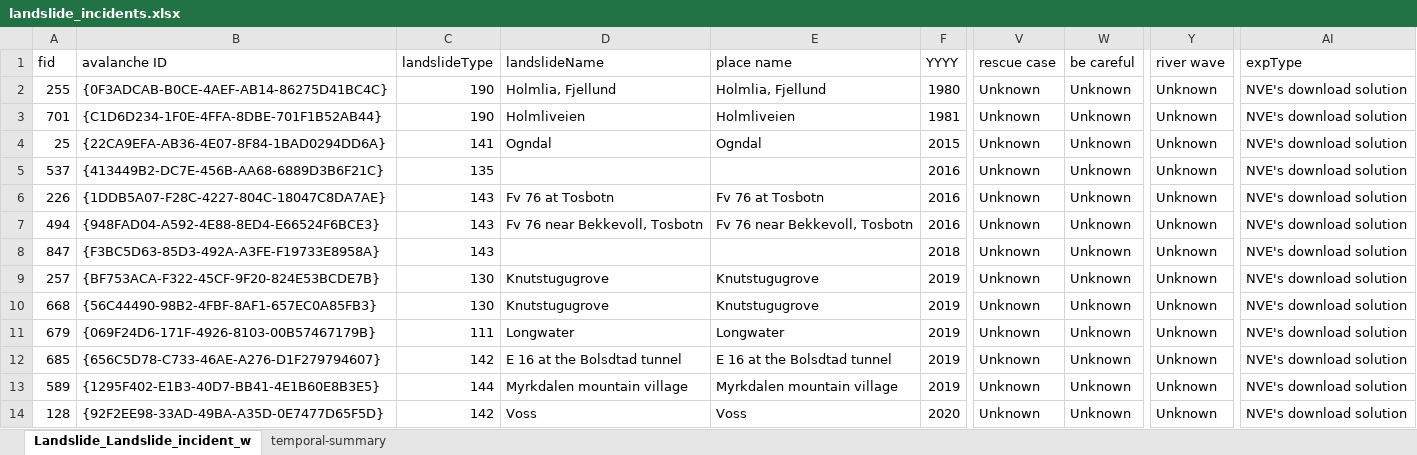
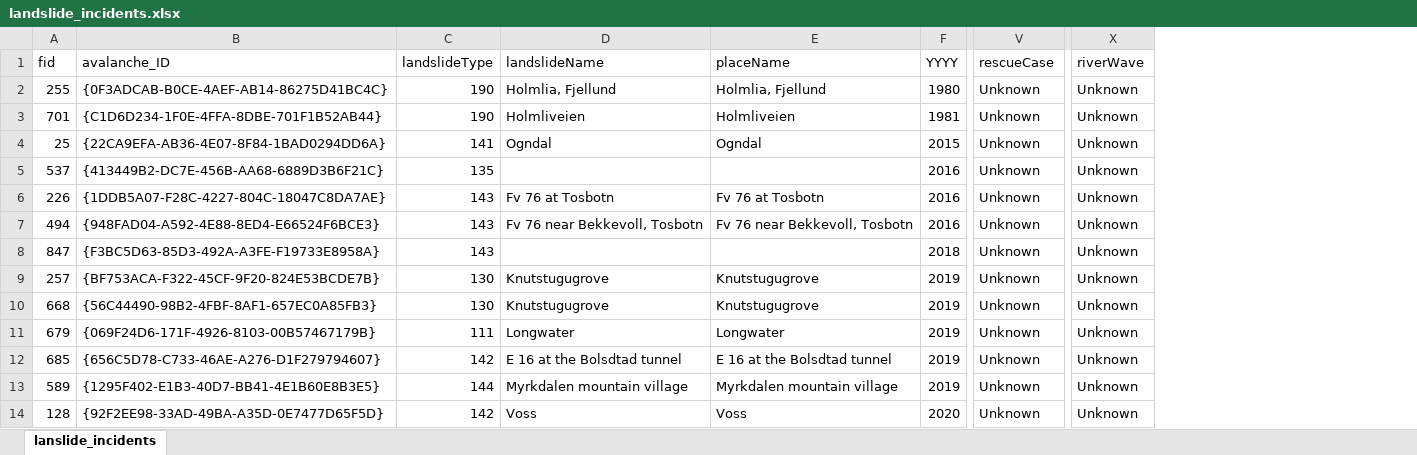
Before and after one commit to IMPACTSquad/InterGraphNorwayMM, an Excel workbook: data/landslide_incidents/landslide_incidents.xlsx, sheet lanslide_incidents, drawn as a sheet; only a part is shown, gaps mark what is left out; values as stored, in another font and other column widths than the file's, no borders; removed rows and columns are numbered as before the commit, all else as after; the diff names each change by its address in the sheet, - before the commit and + after, or states it on an @@ line.

```diff
--- a/data/landslide_incidents/landslide_incidents.xlsx (sheet lanslide_incidents)
+++ b/data/landslide_incidents/landslide_incidents.xlsx (sheet lanslide_incidents)
-sheet tab: Landslide_Landslide_incident_w
+sheet tab: lanslide_incidents
-sheet tab: temporal-summary
-column W (be careful), rows 2-14: all Unknown
-column AI (expType), rows 2-14: all NVE's download solution
-B1: avalanche ID
+B1: avalanche_ID
-E1: place name
+E1: placeName
-V1: rescue case
+V1: rescueCase
-X1: river wave
+X1: riverWave
```
Also changed, not shown: 2 other files.
